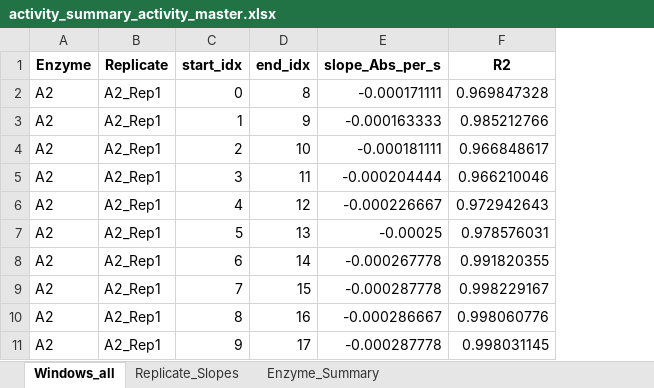
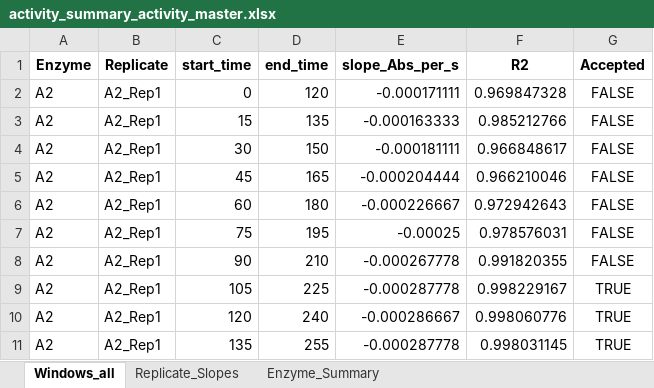
Before and after one commit to BlueSchmitz/Watching-enzymes-wiggle, an Excel workbook: wet_lab_analysis/activity_assay/activity_summary_activity_master.xlsx, sheet Windows_all, drawn as a sheet; only a part is shown; values as stored, in another font and other column widths than the file's, no borders; removed rows and columns are numbered as before the commit, all else as after; the diff names each change by its address in the sheet, - before the commit and + after, or states it on an @@ line.

```diff
--- a/wet_lab_analysis/activity_assay/activity_summary_activity_master.xlsx (sheet Windows_all)
+++ b/wet_lab_analysis/activity_assay/activity_summary_activity_master.xlsx (sheet Windows_all)
-column C (start_idx), rows 2-11: 0 | 1 | 2 | 3 | 4 | 5 | 6 | 7 | 8 | 9
-column D (end_idx), rows 2-11: 8 | 9 | 10 | 11 | 12 | 13 | 14 | 15 | 16 | 17
+column C (start_time), rows 2-11: 0 | 15 | 30 | 45 | 60 | 75 | 90 | 105 | 120 | 135
+column D (end_time), rows 2-11: 120 | 135 | 150 | 165 | 180 | 195 | 210 | 225 | 240 | 255
+column G (Accepted), rows 2-11: FALSE | FALSE | FALSE | FALSE | FALSE | FALSE | FALSE | TRUE | TRUE | TRUE
```
Also changed, not shown: sheet Replicate_Slopes, sheet Enzyme_Summary, 11 other files.
